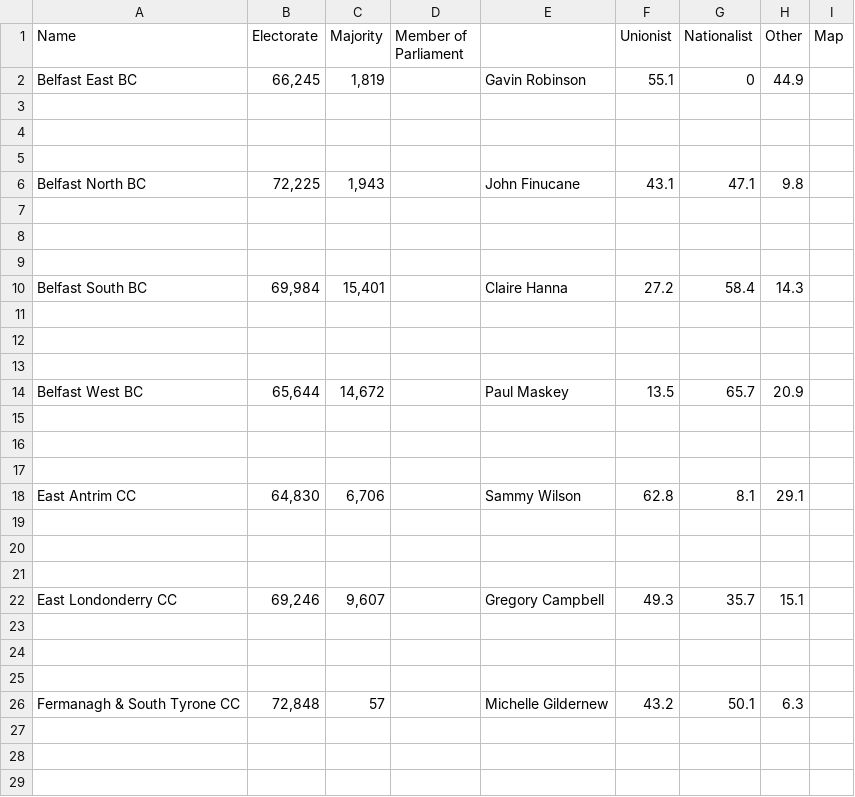
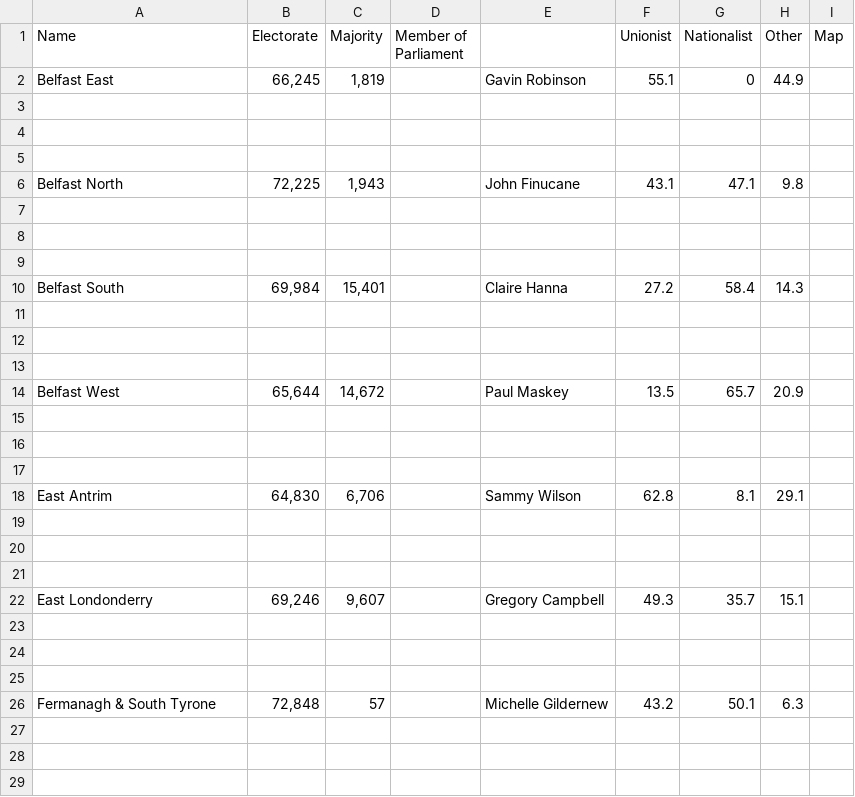
Before and after one commit to RRB2023/RRB2023.github.io, a CSV file: northern_ireland_data2.csv, drawn as a sheet; only a part is shown; the diff covers the shown part only.

Commit message:
Update northern_ireland_data2.csv

```diff
--- a/northern_ireland_data2.csv
+++ b/northern_ireland_data2.csv
@@ -1,3 +1,3 @@
 Name,Electorate,Majority,Member of Parliament,,Unionist,Nationalist,Other,Map
-Belfast East BC,"66,245","1,819",,Gavin Robinson,55.1,0,44.9,
+Belfast East,"66,245","1,819",,Gavin Robinson,55.1,0,44.9,
 ,,,,,,,,
@@ -5,3 +5,3 @@ Belfast East BC,"66,245","1,819",,Gavin Robinson,55.1,0,44.9,
 ,,,,,,,,
-Belfast North BC,"72,225","1,943",,John Finucane,43.1,47.1,9.8,
+Belfast North,"72,225","1,943",,John Finucane,43.1,47.1,9.8,
 ,,,,,,,,
@@ -9,3 +9,3 @@ Belfast North BC,"72,225","1,943",,John Finucane,43.1,47.1,9.8,
 ,,,,,,,,
-Belfast South BC,"69,984","15,401",,Claire Hanna,27.2,58.4,14.3,
+Belfast South,"69,984","15,401",,Claire Hanna,27.2,58.4,14.3,
 ,,,,,,,,
@@ -13,3 +13,3 @@ Belfast South BC,"69,984","15,401",,Claire Hanna,27.2,58.4,14.3,
 ,,,,,,,,
-Belfast West BC,"65,644","14,672",,Paul Maskey,13.5,65.7,20.9,
+Belfast West,"65,644","14,672",,Paul Maskey,13.5,65.7,20.9,
 ,,,,,,,,
@@ -17,3 +17,3 @@ Belfast West BC,"65,644","14,672",,Paul Maskey,13.5,65.7,20.9,
 ,,,,,,,,
-East Antrim CC,"64,830","6,706",,Sammy Wilson,62.8,8.1,29.1,
+East Antrim,"64,830","6,706",,Sammy Wilson,62.8,8.1,29.1,
 ,,,,,,,,
@@ -21,3 +21,3 @@ East Antrim CC,"64,830","6,706",,Sammy Wilson,62.8,8.1,29.1,
 ,,,,,,,,
-East Londonderry CC,"69,246","9,607",,Gregory Campbell,49.3,35.7,15.1,
+East Londonderry,"69,246","9,607",,Gregory Campbell,49.3,35.7,15.1,
 ,,,,,,,,
@@ -25,3 +25,3 @@ East Londonderry CC,"69,246","9,607",,Gregory Campbell,49.3,35.7,15.1,
 ,,,,,,,,
-Fermanagh & South Tyrone CC,"72,848",57,,Michelle Gildernew,43.2,50.1,6.3,
+Fermanagh & South Tyrone,"72,848",57,,Michelle Gildernew,43.2,50.1,6.3,
 ,,,,,,,,
```
Also changed, not shown: 11 edited cells elsewhere in this file.
